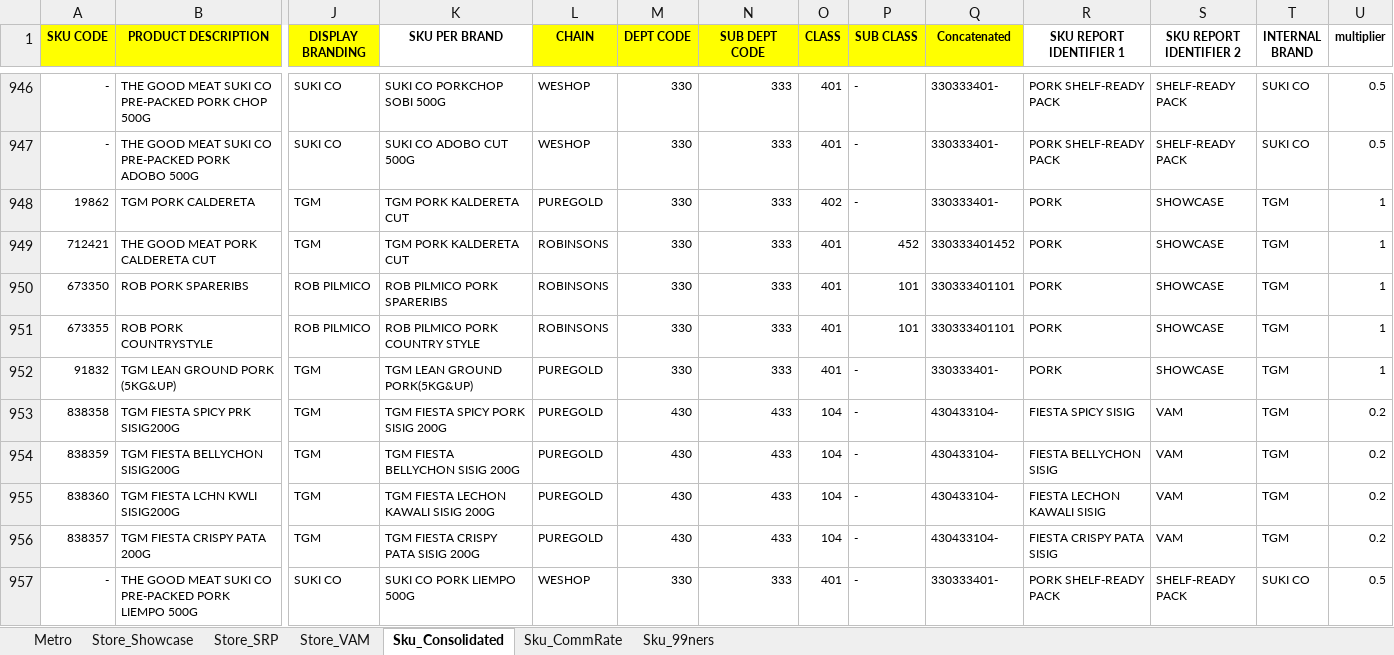
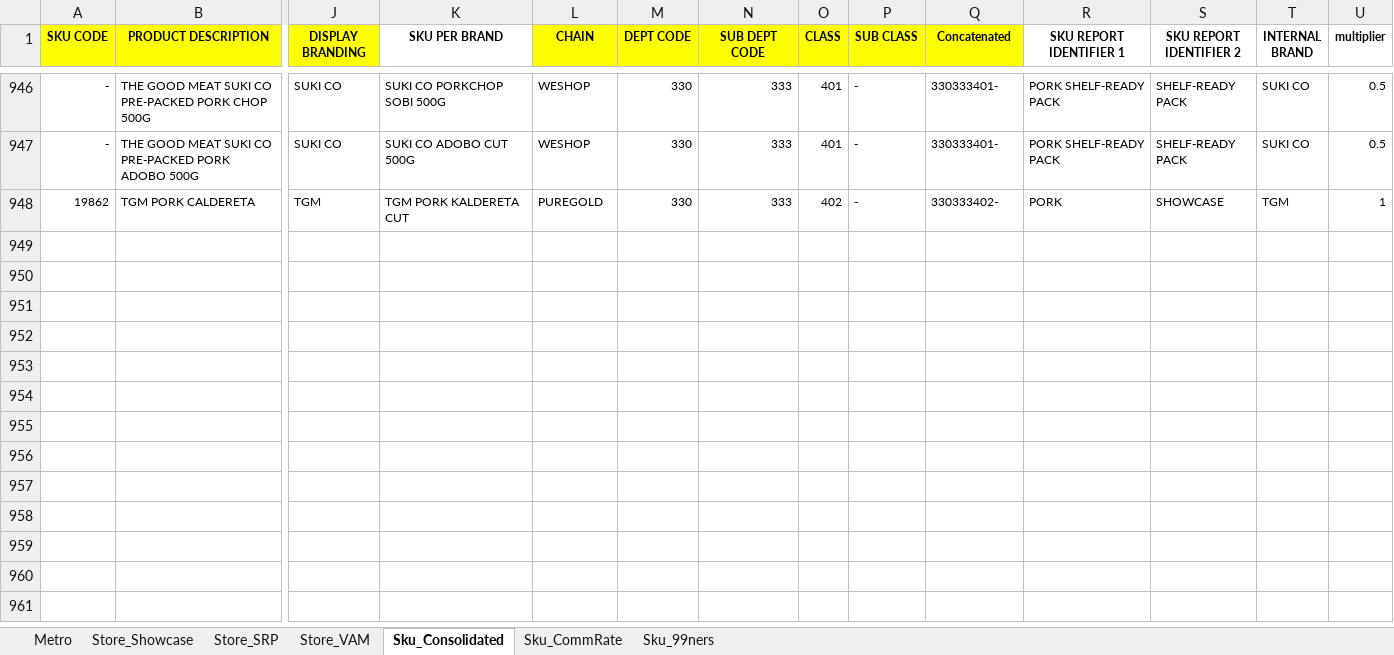
Before and after one commit to darthnihilus0917/cosolidator-tool, an Excel workbook: output/metro_output_data.xlsx, sheet Sku_Consolidated, drawn as a sheet; only a part is shown, gaps mark what is left out; values as stored, in another font and other column widths than the file's, no borders; rows hold the shown columns only; the diff names each change by its address in the sheet, - before the commit and + after, or states it on an @@ line.

```diff
--- a/output/metro_output_data.xlsx (sheet Sku_Consolidated)
+++ b/output/metro_output_data.xlsx (sheet Sku_Consolidated)
-Q948 (Concatenated): 330333401-
+Q948 (Concatenated): 330333402-
-row 949: 712421 | THE GOOD MEAT PORK CALDERETA CUT | TGM | TGM PORK KALDERETA CUT | ROBINSONS | 330 | 333 | 401 | 452 | 330333401452 | PORK | SHOWCASE | TGM | 1
-row 950: 673350 | ROB PORK SPARERIBS | ROB PILMICO | ROB PILMICO PORK SPARERIBS | ROBINSONS | 330 | 333 | 401 | 101 | 330333401101 | PORK | SHOWCASE | TGM | 1
-row 951: 673355 | ROB PORK COUNTRYSTYLE | ROB PILMICO | ROB PILMICO PORK COUNTRY STYLE | ROBINSONS | 330 | 333 | 401 | 101 | 330333401101 | PORK | SHOWCASE | TGM | 1
-row 952: 91832 | TGM LEAN GROUND PORK (5KG&UP) | TGM | TGM LEAN GROUND PORK(5KG&UP) | PUREGOLD | 330 | 333 | 401 | - | 330333401- | PORK | SHOWCASE | TGM | 1
-row 953: 838358 | TGM FIESTA SPICY PRK SISIG200G | TGM | TGM FIESTA SPICY PORK SISIG 200G | PUREGOLD | 430 | 433 | 104 | - | 430433104- | FIESTA SPICY SISIG | VAM | TGM | 0.2
-row 954: 838359 | TGM FIESTA BELLYCHON SISIG200G | TGM | TGM FIESTA BELLYCHON SISIG 200G | PUREGOLD | 430 | 433 | 104 | - | 430433104- | FIESTA BELLYCHON SISIG | VAM | TGM | 0.2
-row 955: 838360 | TGM FIESTA LCHN KWLI SISIG200G | TGM | TGM FIESTA LECHON KAWALI SISIG 200G | PUREGOLD | 430 | 433 | 104 | - | 430433104- | FIESTA LECHON KAWALI SISIG | VAM | TGM | 0.2
-row 956: 838357 | TGM FIESTA CRISPY PATA 200G | TGM | TGM FIESTA CRISPY PATA SISIG 200G | PUREGOLD | 430 | 433 | 104 | - | 430433104- | FIESTA CRISPY PATA SISIG | VAM | TGM | 0.2
-row 957: - | THE GOOD MEAT SUKI CO PRE-PACKED PORK LIEMPO 500G | SUKI CO | SUKI CO PORK LIEMPO 500G | WESHOP | 330 | 333 | 401 | - | 330333401- | PORK SHELF-READY PACK | SHELF-READY PACK | SUKI CO | 0.5
```
Also changed, not shown: sheet Metro, sheet Store_Showcase, sheet Sku_CommRate, sheet Store_SRP, sheet Store_VAM, monitoring/output_data.xlsx, raw_data/metro/metro_collected_raw_data.xlsx, 13 other files.
